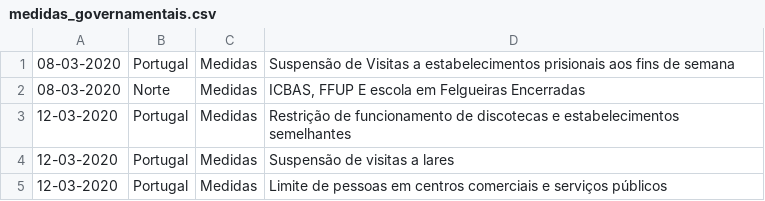
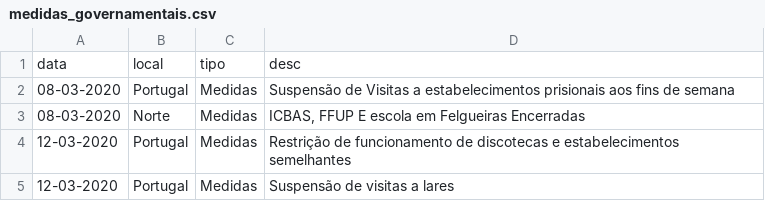
Before and after one commit to dssg-pt/miniproject-sentimentanalysis-covid, a CSV file: extra/medidas_governamentais/medidas_governamentais.csv, drawn as a sheet; only a part is shown; the shorter side is filled out with more unchanged rows; the diff names each change by its address in the sheet, - before the commit and + after, or states it on an @@ line.

Commit message:
add header row to medidas

```diff
--- a/extra/medidas_governamentais/medidas_governamentais.csv
+++ b/extra/medidas_governamentais/medidas_governamentais.csv
+row 1: data | local | tipo | desc
```
